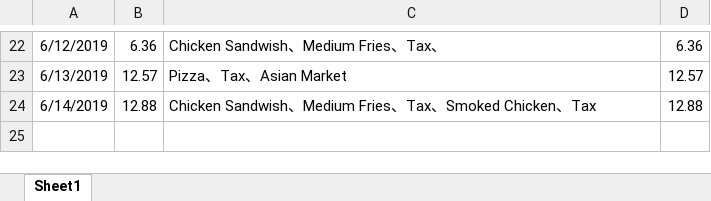
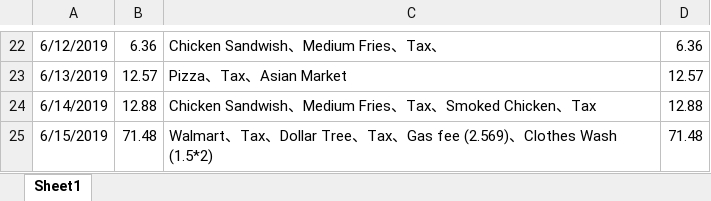
Before and after one commit to jiaqixu/personal_utility, an Excel workbook: utility_record_start_05_18_2019.xlsx, sheet Sheet1, drawn as a sheet; only a part is shown, gaps mark what is left out; values as stored, in another font and other column widths than the file's, no borders; the diff names each change by its address in the sheet, - before the commit and + after, or states it on an @@ line.

Commit message:
add_clothes_wash

```diff
--- a/utility_record_start_05_18_2019.xlsx (sheet Sheet1)
+++ b/utility_record_start_05_18_2019.xlsx (sheet Sheet1)
+row 25: 6/15/2019 | 71.48 | Walmart、Tax、Dollar Tree、Tax、Gas fee (2.569)、Clothes Wash (1.5*2) | 71.48
```
